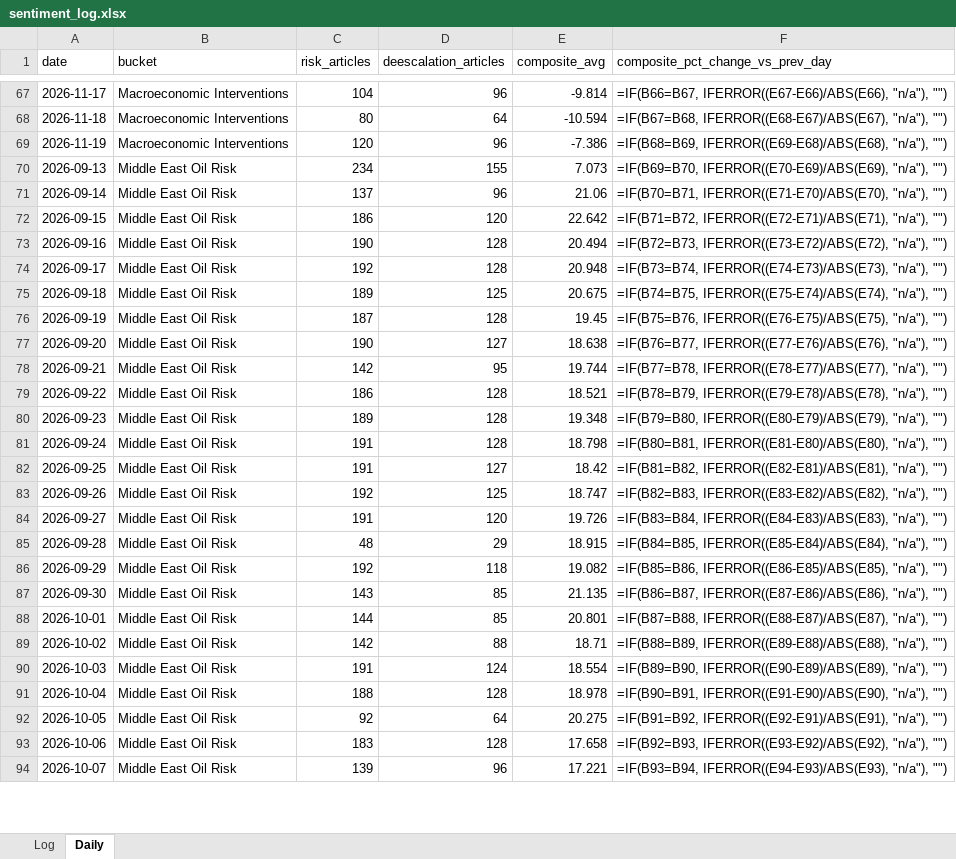
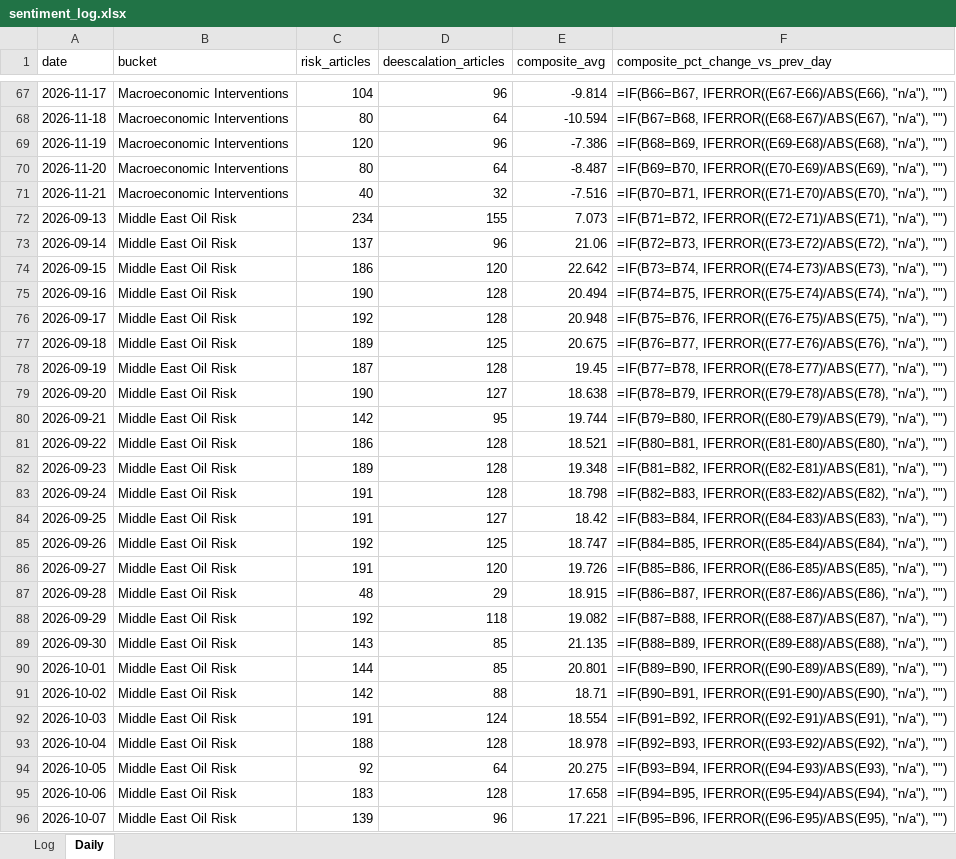
Before and after one commit to Jamesssurfer/CriticalNews_Sentiment, an Excel workbook: data/sentiment_log.xlsx, sheet Daily, drawn as a sheet; only a part is shown, gaps mark what is left out; values as stored, in another font and other column widths than the file's, no borders; formulas without a stored value are shown as written; addresses are those after the commit; the diff covers the shown part only; the diff names each change by its address in the sheet, - before the commit and + after, or states it on an @@ line.

```diff
--- a/data/sentiment_log.xlsx (sheet Daily)
+++ b/data/sentiment_log.xlsx (sheet Daily)
+row 70: 2026-11-20 | Macroeconomic Interventions | 80 | 64 | -8.487 | =IF(B69=B70, IFERROR((E70-E69)/ABS(E69), "n/a"), "")
+row 71: 2026-11-21 | Macroeconomic Interventions | 40 | 32 | -7.516 | =IF(B70=B71, IFERROR((E71-E70)/ABS(E70), "n/a"), "")
-F72 (composite_pct_change_vs_prev_day): =IF(B69=B70, IFERROR((E70-E69)/ABS(E69), "n/a"), "")
+F72 (composite_pct_change_vs_prev_day): =IF(B71=B72, IFERROR((E72-E71)/ABS(E71), "n/a"), "")
-F73 (composite_pct_change_vs_prev_day): =IF(B70=B71, IFERROR((E71-E70)/ABS(E70), "n/a"), "")
+F73 (composite_pct_change_vs_prev_day): =IF(B72=B73, IFERROR((E73-E72)/ABS(E72), "n/a"), "")
-F74 (composite_pct_change_vs_prev_day): =IF(B71=B72, IFERROR((E72-E71)/ABS(E71), "n/a"), "")
+F74 (composite_pct_change_vs_prev_day): =IF(B73=B74, IFERROR((E74-E73)/ABS(E73), "n/a"), "")
-F75 (composite_pct_change_vs_prev_day): =IF(B72=B73, IFERROR((E73-E72)/ABS(E72), "n/a"), "")
+F75 (composite_pct_change_vs_prev_day): =IF(B74=B75, IFERROR((E75-E74)/ABS(E74), "n/a"), "")
-F76 (composite_pct_change_vs_prev_day): =IF(B73=B74, IFERROR((E74-E73)/ABS(E73), "n/a"), "")
+F76 (composite_pct_change_vs_prev_day): =IF(B75=B76, IFERROR((E76-E75)/ABS(E75), "n/a"), "")
-F77 (composite_pct_change_vs_prev_day): =IF(B74=B75, IFERROR((E75-E74)/ABS(E74), "n/a"), "")
+F77 (composite_pct_change_vs_prev_day): =IF(B76=B77, IFERROR((E77-E76)/ABS(E76), "n/a"), "")
-F78 (composite_pct_change_vs_prev_day): =IF(B75=B76, IFERROR((E76-E75)/ABS(E75), "n/a"), "")
+F78 (composite_pct_change_vs_prev_day): =IF(B77=B78, IFERROR((E78-E77)/ABS(E77), "n/a"), "")
-F79 (composite_pct_change_vs_prev_day): =IF(B76=B77, IFERROR((E77-E76)/ABS(E76), "n/a"), "")
+F79 (composite_pct_change_vs_prev_day): =IF(B78=B79, IFERROR((E79-E78)/ABS(E78), "n/a"), "")
-F80 (composite_pct_change_vs_prev_day): =IF(B77=B78, IFERROR((E78-E77)/ABS(E77), "n/a"), "")
+F80 (composite_pct_change_vs_prev_day): =IF(B79=B80, IFERROR((E80-E79)/ABS(E79), "n/a"), "")
-F81 (composite_pct_change_vs_prev_day): =IF(B78=B79, IFERROR((E79-E78)/ABS(E78), "n/a"), "")
+F81 (composite_pct_change_vs_prev_day): =IF(B80=B81, IFERROR((E81-E80)/ABS(E80), "n/a"), "")
-F82 (composite_pct_change_vs_prev_day): =IF(B79=B80, IFERROR((E80-E79)/ABS(E79), "n/a"), "")
+F82 (composite_pct_change_vs_prev_day): =IF(B81=B82, IFERROR((E82-E81)/ABS(E81), "n/a"), "")
-F83 (composite_pct_change_vs_prev_day): =IF(B80=B81, IFERROR((E81-E80)/ABS(E80), "n/a"), "")
+F83 (composite_pct_change_vs_prev_day): =IF(B82=B83, IFERROR((E83-E82)/ABS(E82), "n/a"), "")
-F84 (composite_pct_change_vs_prev_day): =IF(B81=B82, IFERROR((E82-E81)/ABS(E81), "n/a"), "")
+F84 (composite_pct_change_vs_prev_day): =IF(B83=B84, IFERROR((E84-E83)/ABS(E83), "n/a"), "")
-F85 (composite_pct_change_vs_prev_day): =IF(B82=B83, IFERROR((E83-E82)/ABS(E82), "n/a"), "")
+F85 (composite_pct_change_vs_prev_day): =IF(B84=B85, IFERROR((E85-E84)/ABS(E84), "n/a"), "")
-F86 (composite_pct_change_vs_prev_day): =IF(B83=B84, IFERROR((E84-E83)/ABS(E83), "n/a"), "")
+F86 (composite_pct_change_vs_prev_day): =IF(B85=B86, IFERROR((E86-E85)/ABS(E85), "n/a"), "")
-F87 (composite_pct_change_vs_prev_day): =IF(B84=B85, IFERROR((E85-E84)/ABS(E84), "n/a"), "")
+F87 (composite_pct_change_vs_prev_day): =IF(B86=B87, IFERROR((E87-E86)/ABS(E86), "n/a"), "")
-F88 (composite_pct_change_vs_prev_day): =IF(B85=B86, IFERROR((E86-E85)/ABS(E85), "n/a"), "")
+F88 (composite_pct_change_vs_prev_day): =IF(B87=B88, IFERROR((E88-E87)/ABS(E87), "n/a"), "")
-F89 (composite_pct_change_vs_prev_day): =IF(B86=B87, IFERROR((E87-E86)/ABS(E86), "n/a"), "")
+F89 (composite_pct_change_vs_prev_day): =IF(B88=B89, IFERROR((E89-E88)/ABS(E88), "n/a"), "")
-F90 (composite_pct_change_vs_prev_day): =IF(B87=B88, IFERROR((E88-E87)/ABS(E87), "n/a"), "")
+F90 (composite_pct_change_vs_prev_day): =IF(B89=B90, IFERROR((E90-E89)/ABS(E89), "n/a"), "")
-F91 (composite_pct_change_vs_prev_day): =IF(B88=B89, IFERROR((E89-E88)/ABS(E88), "n/a"), "")
+F91 (composite_pct_change_vs_prev_day): =IF(B90=B91, IFERROR((E91-E90)/ABS(E90), "n/a"), "")
-F92 (composite_pct_change_vs_prev_day): =IF(B89=B90, IFERROR((E90-E89)/ABS(E89), "n/a"), "")
+F92 (composite_pct_change_vs_prev_day): =IF(B91=B92, IFERROR((E92-E91)/ABS(E91), "n/a"), "")
-F93 (composite_pct_change_vs_prev_day): =IF(B90=B91, IFERROR((E91-E90)/ABS(E90), "n/a"), "")
+F93 (composite_pct_change_vs_prev_day): =IF(B92=B93, IFERROR((E93-E92)/ABS(E92), "n/a"), "")
-F94 (composite_pct_change_vs_prev_day): =IF(B91=B92, IFERROR((E92-E91)/ABS(E91), "n/a"), "")
+F94 (composite_pct_change_vs_prev_day): =IF(B93=B94, IFERROR((E94-E93)/ABS(E93), "n/a"), "")
-F95 (composite_pct_change_vs_prev_day): =IF(B92=B93, IFERROR((E93-E92)/ABS(E92), "n/a"), "")
+F95 (composite_pct_change_vs_prev_day): =IF(B94=B95, IFERROR((E95-E94)/ABS(E94), "n/a"), "")
-F96 (composite_pct_change_vs_prev_day): =IF(B93=B94, IFERROR((E94-E93)/ABS(E93), "n/a"), "")
+F96 (composite_pct_change_vs_prev_day): =IF(B95=B96, IFERROR((E96-E95)/ABS(E95), "n/a"), "")
```
Also changed, not shown: other rows of this sheet, 1 other file.
